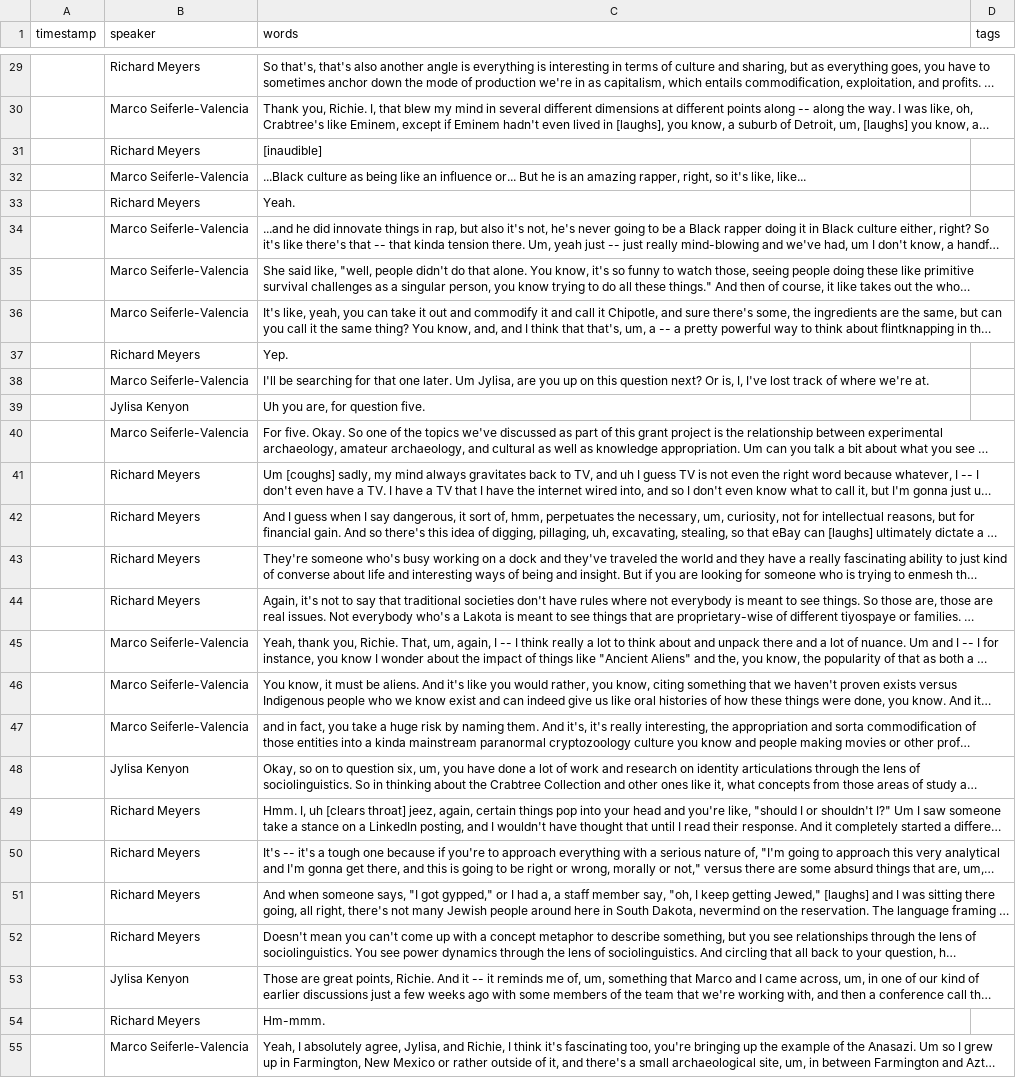
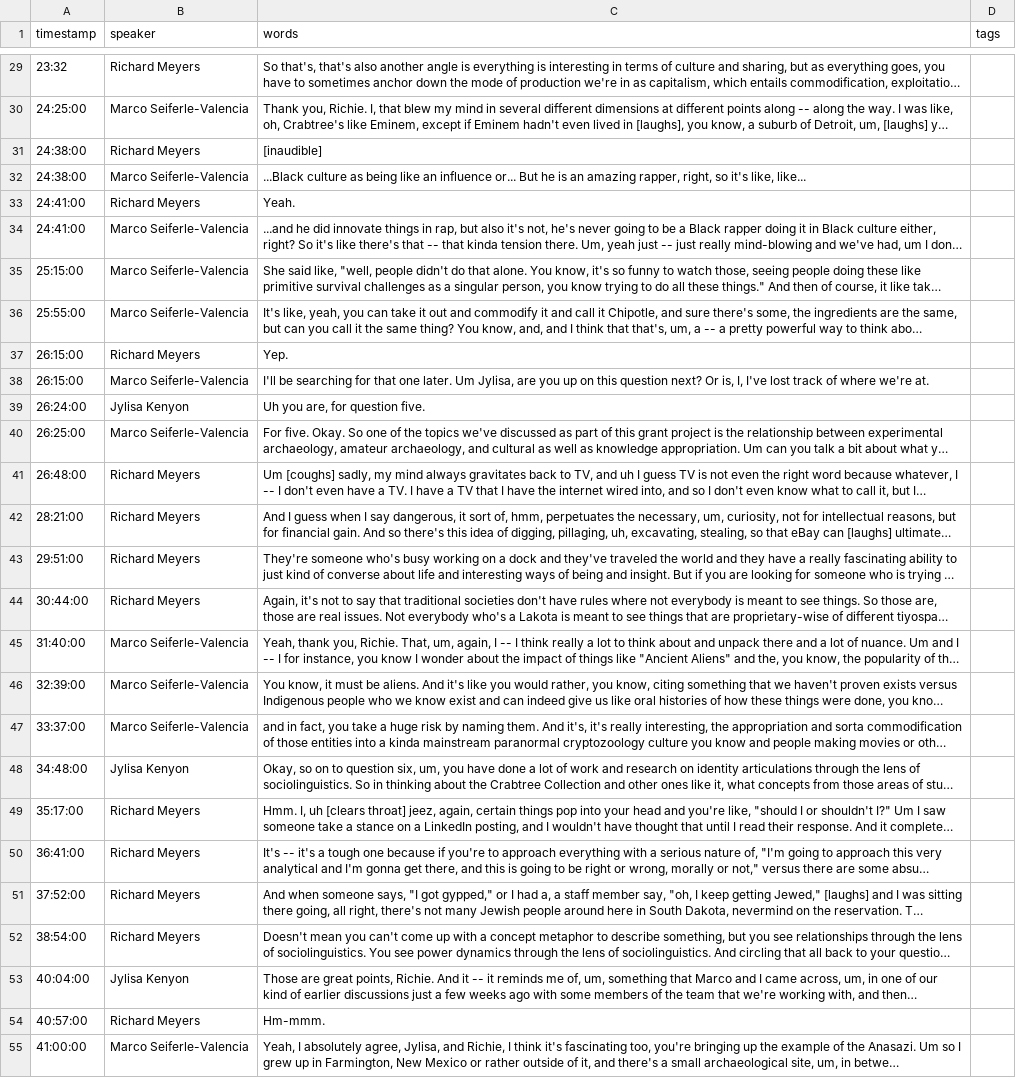
Before and after one commit to jylisadoney/CLIR-AB-Transcripts, a CSV file: _data/transcripts/meyers_richard.csv, drawn as a sheet; only a part is shown, gaps mark what is left out; long unchanged cells end in …; the diff covers the shown part only; the diff names each change by its address in the sheet, - before the commit and + after, or states it on an @@ line.

```diff
--- a/_data/transcripts/meyers_richard.csv
+++ b/_data/transcripts/meyers_richard.csv
-A29 (timestamp): (empty)
+A29 (timestamp): 23:32
-A30 (timestamp): (empty)
+A30 (timestamp): 24:25:00
-A31:A32 (timestamp): (empty)
+A31:A32 (timestamp): 24:38:00
-A33:A34 (timestamp): (empty)
+A33:A34 (timestamp): 24:41:00
-A35 (timestamp): (empty)
+A35 (timestamp): 25:15:00
-A36 (timestamp): (empty)
+A36 (timestamp): 25:55:00
-A37:A38 (timestamp): (empty)
+A37:A38 (timestamp): 26:15:00
-A39 (timestamp): (empty)
+A39 (timestamp): 26:24:00
-A40 (timestamp): (empty)
+A40 (timestamp): 26:25:00
-A41 (timestamp): (empty)
+A41 (timestamp): 26:48:00
-A42 (timestamp): (empty)
+A42 (timestamp): 28:21:00
-A43 (timestamp): (empty)
+A43 (timestamp): 29:51:00
-A44 (timestamp): (empty)
+A44 (timestamp): 30:44:00
-A45 (timestamp): (empty)
+A45 (timestamp): 31:40:00
-A46 (timestamp): (empty)
+A46 (timestamp): 32:39:00
-A47 (timestamp): (empty)
+A47 (timestamp): 33:37:00
-A48 (timestamp): (empty)
+A48 (timestamp): 34:48:00
-A49 (timestamp): (empty)
+A49 (timestamp): 35:17:00
-A50 (timestamp): (empty)
+A50 (timestamp): 36:41:00
-A51 (timestamp): (empty)
+A51 (timestamp): 37:52:00
-A52 (timestamp): (empty)
+A52 (timestamp): 38:54:00
-A53 (timestamp): (empty)
+A53 (timestamp): 40:04:00
-A54 (timestamp): (empty)
+A54 (timestamp): 40:57:00
-A55 (timestamp): (empty)
+A55 (timestamp): 41:00:00
```
Also changed, not shown: 38 edited cells elsewhere in this file.
